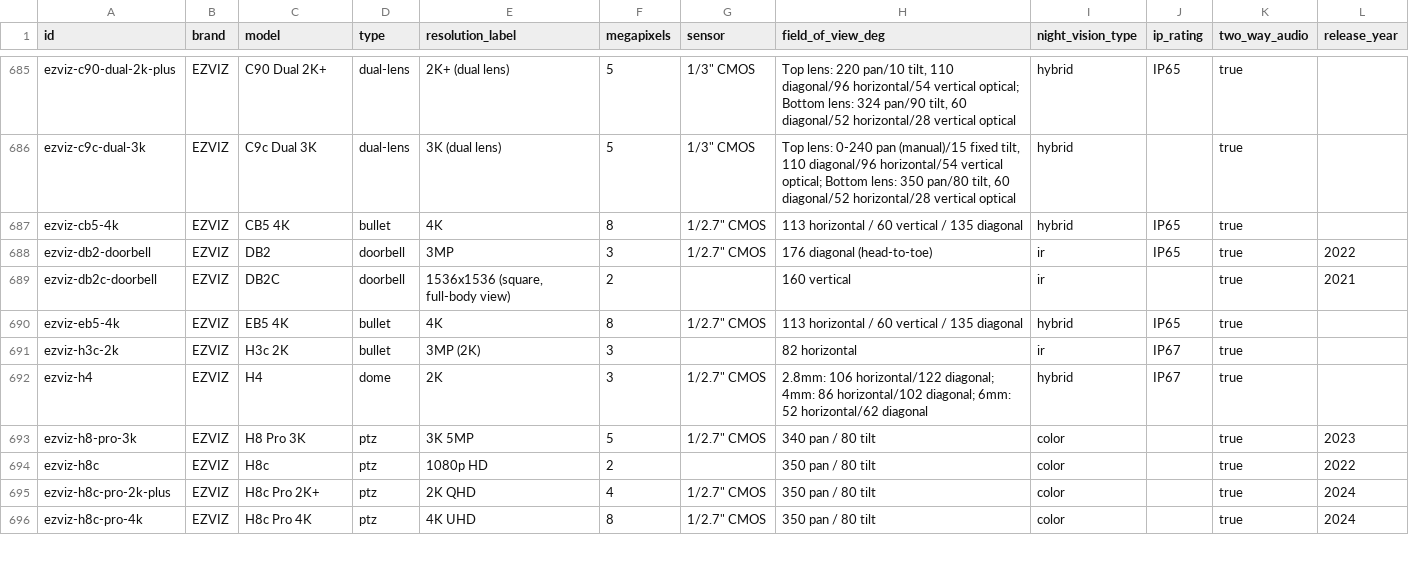
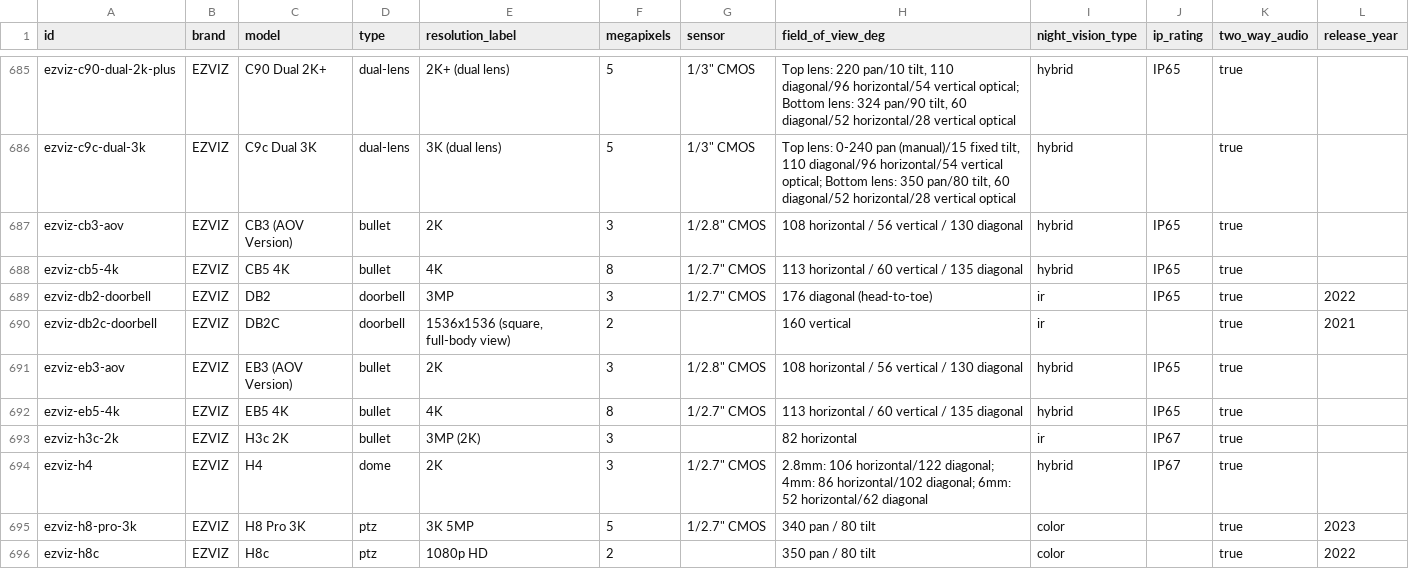
Before and after one commit to ch-bas/cctv-camera-database, a CSV file: data/cameras.csv, drawn as a sheet; only a part is shown, gaps mark what is left out; the shorter side is filled out with more unchanged rows.

Commit message:
Audit: EZVIZ — add CB3 (AOV) and EB3 (AOV)
2 new cameras verified against official ezviz.com spec pages:
- CB3 (AOV Version) / EB3 (AOV Version): near-identical 2K
  standalone battery cameras (5200mAh, solar-compatible, IP65) with
  EZVIZ's "Always-On Video" feature -- continuous time-lapse during
  idle periods, normal-speed recording on motion. Distinct official
  model numbers/pages, same twin-SKU pattern as EB5/CB5 4K.

Neither supports RTSP/ONVIF per official docs ("EZVIZ Cloud
Proprietary Protocol" only).

Dataset now covers 1,570 cameras.

```diff
--- a/data/cameras.csv
+++ b/data/cameras.csv
@@ -686,2 +686,3 @@ ezviz-c90-dual-2k-plus,EZVIZ,C90 Dual 2K+,dual-lens,2K+ (dual lens),5,"1/3"" CMO
 ezviz-c9c-dual-3k,EZVIZ,C9c Dual 3K,dual-lens,3K (dual lens),5,"1/3"" CMOS","Top lens: 0-240 pan (manual)/15 fixed tilt, 110 diagonal/96 horizontal/54 vertical optical; Bottom lens: 350 pan/80 tilt, 60 diagonal/52 horizontal/28 vertical optical",hybrid,,true,
+ezviz-cb3-aov,EZVIZ,CB3 (AOV Version),bullet,2K,3,"1/2.8"" CMOS",108 horizontal / 56 vertical / 130 diagonal,hybrid,IP65,true,
 ezviz-cb5-4k,EZVIZ,CB5 4K,bullet,4K,8,"1/2.7"" CMOS",113 horizontal / 60 vertical / 135 diagonal,hybrid,IP65,true,
@@ -689,2 +690,3 @@ ezviz-db2-doorbell,EZVIZ,DB2,doorbell,3MP,3,"1/2.7"" CMOS",176 diagonal (head-to
 ezviz-db2c-doorbell,EZVIZ,DB2C,doorbell,"1536x1536 (square, full-body view)",2,,160 vertical,ir,,true,2021
+ezviz-eb3-aov,EZVIZ,EB3 (AOV Version),bullet,2K,3,"1/2.8"" CMOS",108 horizontal / 56 vertical / 130 diagonal,hybrid,IP65,true,
 ezviz-eb5-4k,EZVIZ,EB5 4K,bullet,4K,8,"1/2.7"" CMOS",113 horizontal / 60 vertical / 135 diagonal,hybrid,IP65,true,
```
Also changed, not shown: 6 other files.
